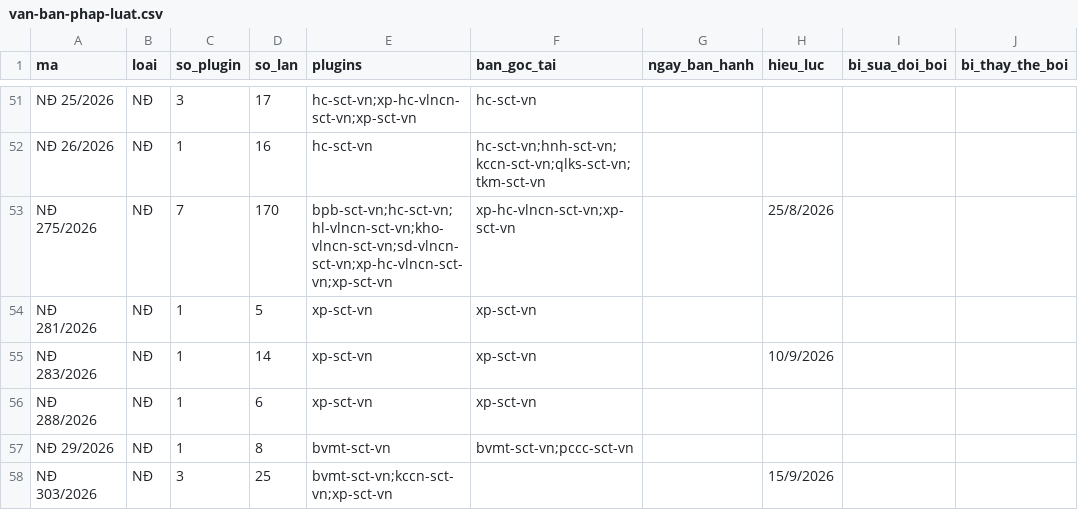
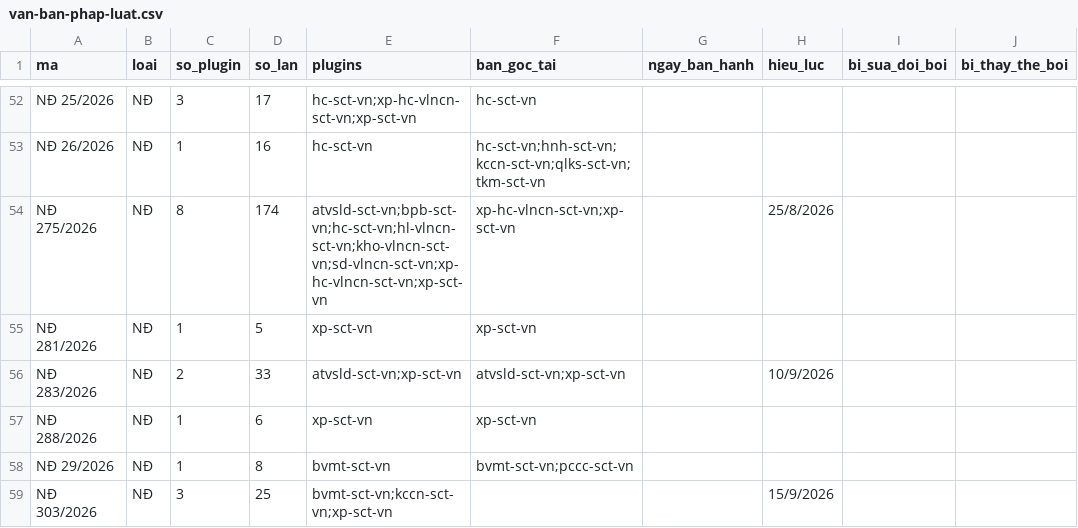
Before and after one commit to Trangsct/skill-sct, a CSV file: registry/van-ban-phap-luat.csv, drawn as a sheet; only a part is shown, gaps mark what is left out; addresses are those after the commit; the diff covers the shown part only; the diff names each change by its address in the sheet, - before the commit and + after, or states it on an @@ line.

```diff
--- a/registry/van-ban-phap-luat.csv
+++ b/registry/van-ban-phap-luat.csv
-C54 (so_plugin): 7
+C54 (so_plugin): 8
-D54 (so_lan): 170
+D54 (so_lan): 174
-E54 (plugins): bpb-sct-vn;hc-sct-vn;hl-vlncn-sct-vn;kho-vlncn-sct-vn;sd-vlncn-sct-vn;xp-hc-vlncn-sct-vn;xp-sct-vn
+E54 (plugins): atvsld-sct-vn;bpb-sct-vn;hc-sct-vn;hl-vlncn-sct-vn;kho-vlncn-sct-vn;sd-vlncn-sct-vn;xp-hc-vlncn-sct-vn;xp-sct-vn
-C56 (so_plugin): 1
+C56 (so_plugin): 2
-D56 (so_lan): 14
+D56 (so_lan): 33
-E56 (plugins): xp-sct-vn
+E56 (plugins): atvsld-sct-vn;xp-sct-vn
-F56 (ban_goc_tai): xp-sct-vn
+F56 (ban_goc_tai): atvsld-sct-vn;xp-sct-vn
```
Also changed, not shown: 8 added rows and 51 edited cells elsewhere in this file, 9 other files.
